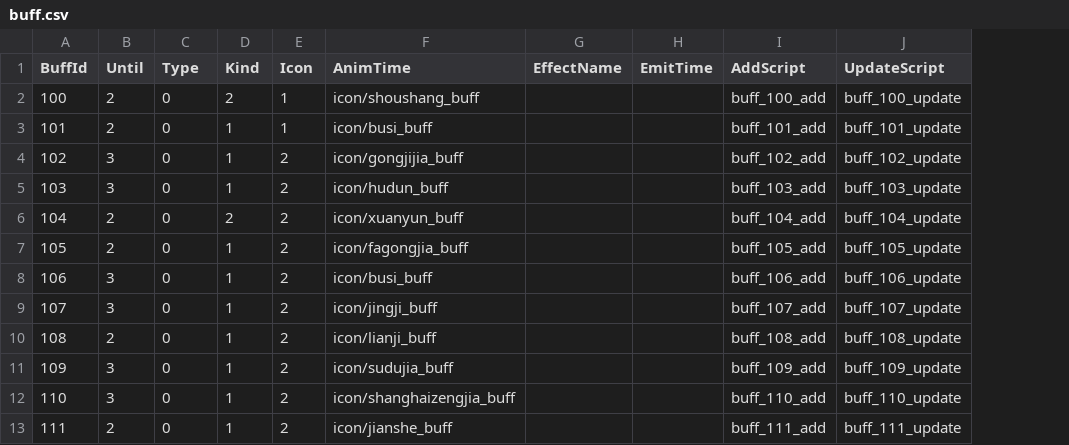
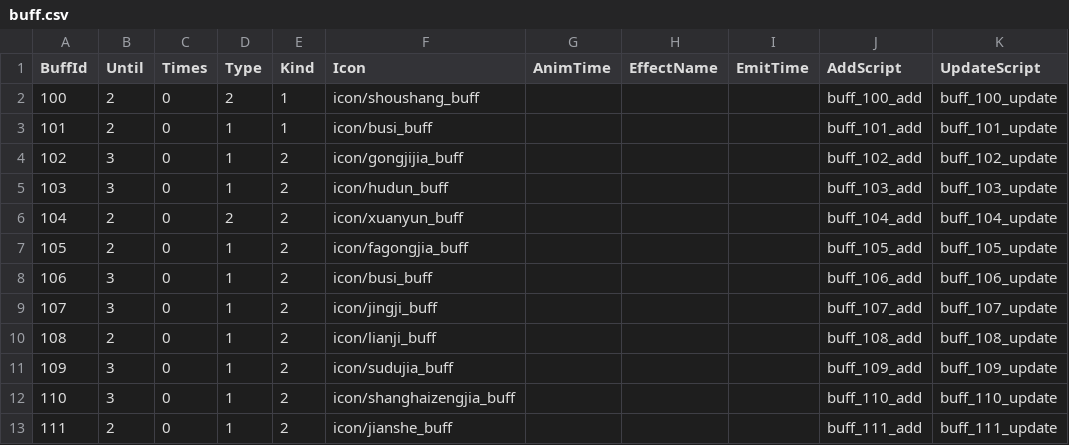
Before and after one commit to kevinnewkevin/xiyou, a CSV file: trunk/config/tables/buff.csv, drawn as a sheet; only a part is shown; the diff names each change by its address in the sheet, - before the commit and + after, or states it on an @@ line.

```diff
--- a/trunk/config/tables/buff.csv
+++ b/trunk/config/tables/buff.csv
+column G (AnimTime), empty
-C1: Type
+C1: Times
-D1: Kind
+D1: Type
-E1: Icon
+E1: Kind
-F1: AnimTime
+F1: Icon
```
